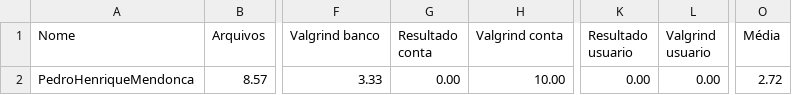
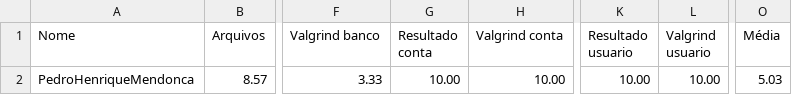
Before and after one commit to pedromendonca2/exercicios-gerais, a CSV file: 07_TAD_opaco/TAD_opac_05/Resultado.csv, drawn as a sheet; only a part is shown, gaps mark what is left out; the diff names each change by its address in the sheet, - before the commit and + after, or states it on an @@ line.

```diff
--- a/07_TAD_opaco/TAD_opac_05/Resultado.csv
+++ b/07_TAD_opaco/TAD_opac_05/Resultado.csv
-G2 (Resultado conta): 0.00
+G2 (Resultado conta): 10.00
-K2 (Resultado usuario): 0.00
+K2 (Resultado usuario): 10.00
-L2 (Valgrind usuario): 0.00
+L2 (Valgrind usuario): 10.00
-O2 (Média): 2.72
+O2 (Média): 5.03
```
Also changed, not shown: 49 other files.
